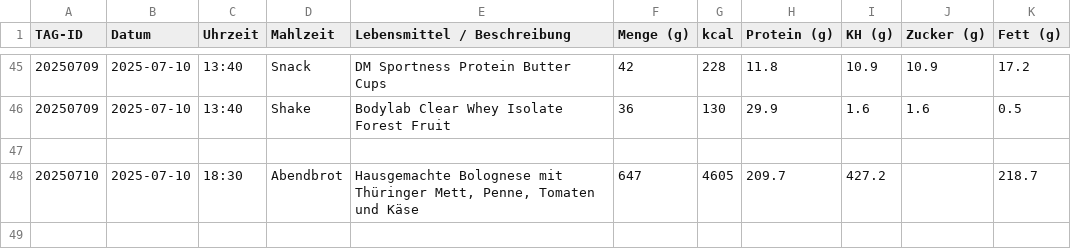
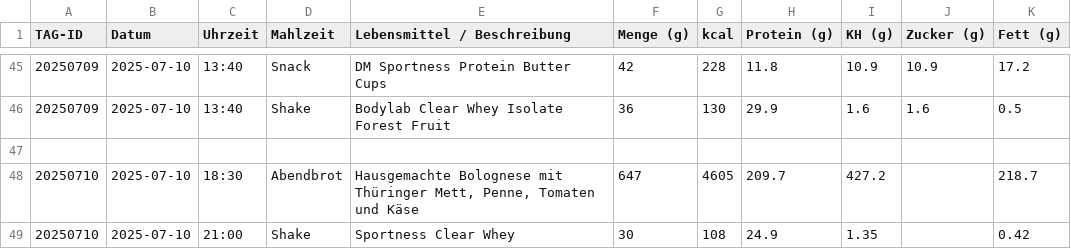
Before and after one commit to Bl4d3hUnt3r/ernaehrung-tracking, a CSV file: daten/tracking.csv, drawn as a sheet; only a part is shown, gaps mark what is left out; the diff names each change by its address in the sheet, - before the commit and + after, or states it on an @@ line.

Commit message:
Update tracking.csv

```diff
--- a/daten/tracking.csv
+++ b/daten/tracking.csv
+row 49: 20250710 | 2025-07-10 | 21:00 | Shake | Sportness Clear Whey | 30 | 108 | 24.9 | 1.35 |  | 0.42
```
